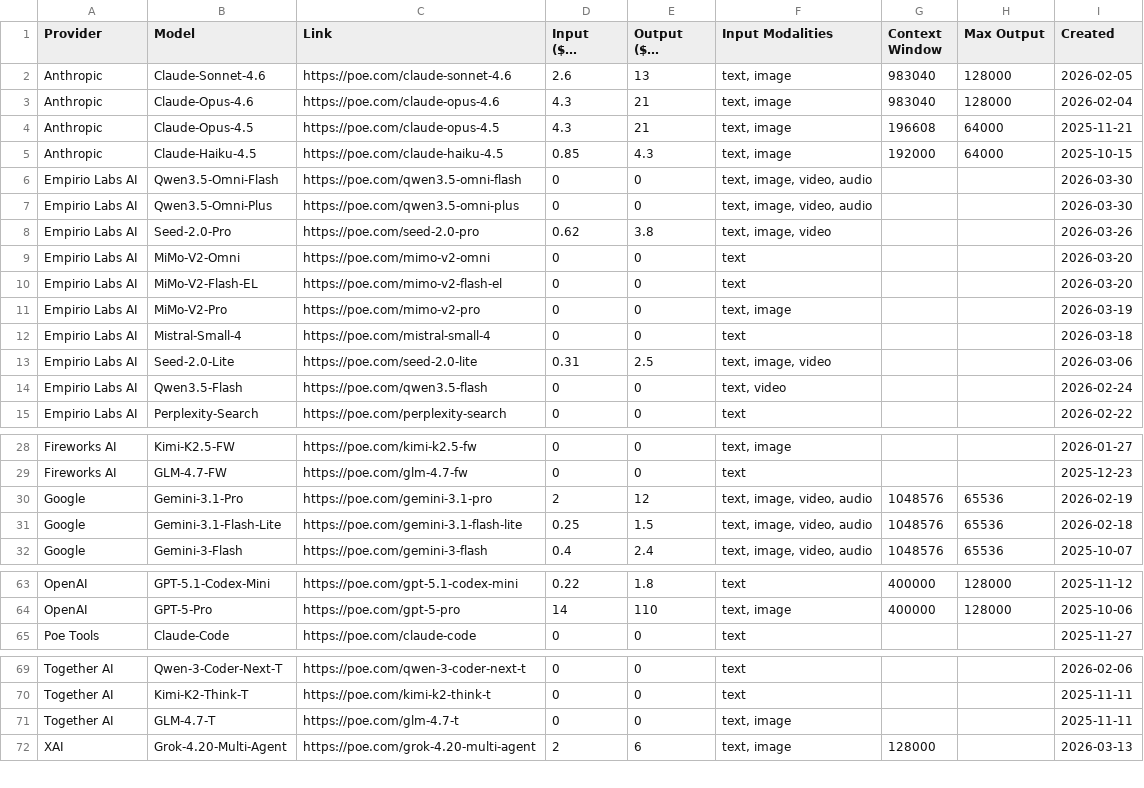
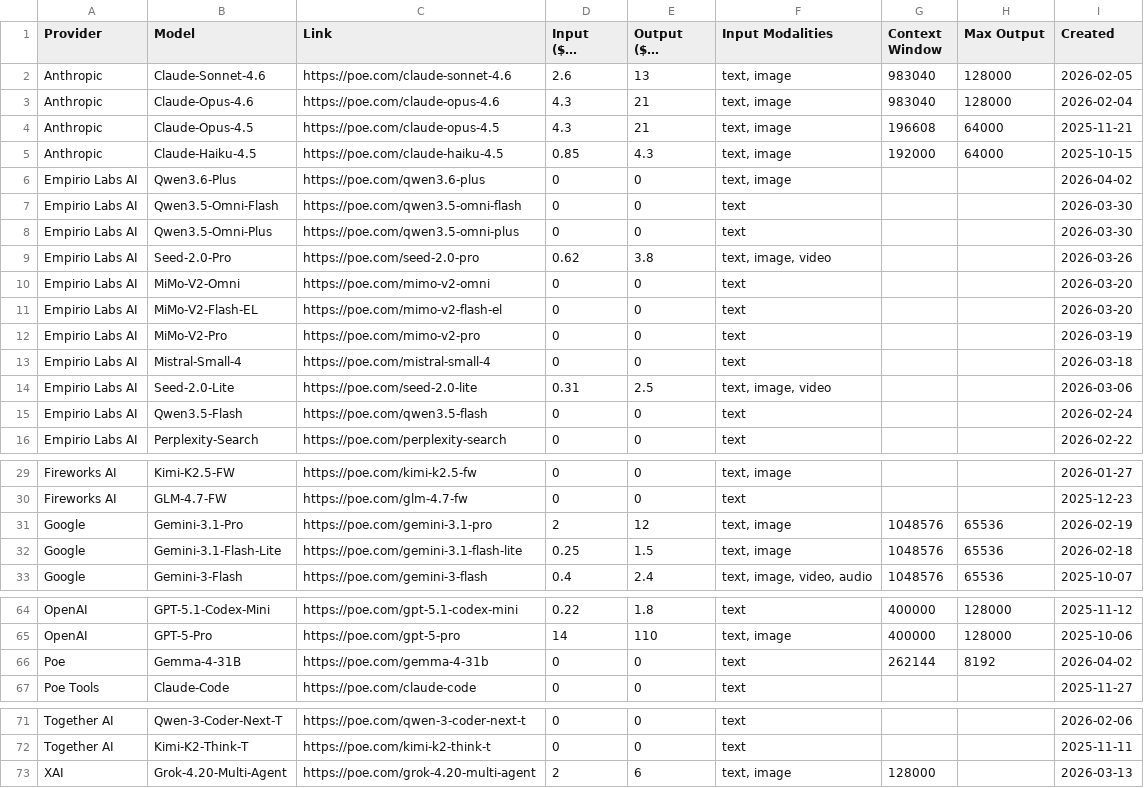
Before and after one commit to hezhizhen/tables-in-markdown, a CSV file: data/poe.csv, drawn as a sheet; only a part is shown, gaps mark what is left out; long unchanged cells end in …; the diff covers the shown part only.

```diff
--- a/data/poe.csv
+++ b/data/poe.csv
@@ -5,4 +5,5 @@ Anthropic,Claude-Opus-4.5,https://poe.com/claude-opus-4.5,4.3,21,"text, image",1
 Anthropic,Claude-Haiku-4.5,https://poe.com/claude-haiku-4.5,0.85,4.3,"text, image",192000,64000,2025-10-15
-Empirio Labs AI,Qwen3.5-Omni-Flash,https://poe.com/qwen3.5-omni-flash,0,0,"text, image, video, audio",,,2026-03-30
-Empirio Labs AI,Qwen3.5-Omni-Plus,https://poe.com/qwen3.5-omni-plus,0,0,"text, image, video, audio",,,2026-03-30
+Empirio Labs AI,Qwen3.6-Plus,https://poe.com/qwen3.6-plus,0,0,"text, image",,,2026-04-02
+Empirio Labs AI,Qwen3.5-Omni-Flash,https://poe.com/qwen3.5-omni-flash,0,0,text,,,2026-03-30
+Empirio Labs AI,Qwen3.5-Omni-Plus,https://poe.com/qwen3.5-omni-plus,0,0,text,,,2026-03-30
 Empirio Labs AI,Seed-2.0-Pro,https://poe.com/seed-2.0-pro,0.62,3.8,"text, image, video",,,2026-03-26
@@ -10,6 +11,6 @@ Empirio Labs AI,MiMo-V2-Omni,https://poe.com/mimo-v2-omni,0,0,text,,,2026-03-20
 Empirio Labs AI,MiMo-V2-Flash-EL,https://poe.com/mimo-v2-flash-el,0,0,text,,,2026-03-20
-Empirio Labs AI,MiMo-V2-Pro,https://poe.com/mimo-v2-pro,0,0,"text, image",,,2026-03-19
+Empirio Labs AI,MiMo-V2-Pro,https://poe.com/mimo-v2-pro,0,0,text,,,2026-03-19
 Empirio Labs AI,Mistral-Small-4,https://poe.com/mistral-small-4,0,0,text,,,2026-03-18
 Empirio Labs AI,Seed-2.0-Lite,https://poe.com/seed-2.0-lite,0.31,2.5,"text, image, video",,,2026-03-06
-Empirio Labs AI,Qwen3.5-Flash,https://poe.com/qwen3.5-flash,0,0,"text, video",,,2026-02-24
+Empirio Labs AI,Qwen3.5-Flash,https://poe.com/qwen3.5-flash,0,0,text,,,2026-02-24
 Empirio Labs AI,Perplexity-Search,https://poe.com/perplexity-search,0,0,text,,,2026-02-22
@@ -29,4 +30,4 @@ Fireworks AI,Kimi-K2.5-FW,https://poe.com/kimi-k2.5-fw,0,0,"text, image",,,2026-
 Fireworks AI,GLM-4.7-FW,https://poe.com/glm-4.7-fw,0,0,text,,,2025-12-23
-Google,Gemini-3.1-Pro,https://poe.com/gemini-3.1-pro,2,12,"text, image, video, audio",1048576,65536,2026-02-19
-Google,Gemini-3.1-Flash-Lite,https://poe.com/gemini-3.1-flash-lite,0.25,1.5,"text, image, video, audio",1048576,65536,2026-02-18
+Google,Gemini-3.1-Pro,https://poe.com/gemini-3.1-pro,2,12,"text, image",1048576,65536,2026-02-19
+Google,Gemini-3.1-Flash-Lite,https://poe.com/gemini-3.1-flash-lite,0.25,1.5,"text, image",1048576,65536,2026-02-18
 Google,Gemini-3-Flash,https://poe.com/gemini-3-flash,0.4,2.4,"text, image, video, audio",1048576,65536,2025-10-07
@@ -64,2 +65,3 @@ OpenAI,GPT-5.1-Codex-Mini,https://poe.com/gpt-5.1-codex-mini,0.22,1.8,text,40000
 OpenAI,GPT-5-Pro,https://poe.com/gpt-5-pro,14,110,"text, image",400000,128000,2025-10-06
+Poe,Gemma-4-31B,https://poe.com/gemma-4-31b,0,0,text,262144,8192,2026-04-02
 Poe Tools,Claude-Code,https://poe.com/claude-code,0,0,text,,,2025-11-27
@@ -70,3 +72,2 @@ Together AI,Qwen-3-Coder-Next-T,https://poe.com/qwen-3-coder-next-t,0,0,text,,,2
 Together AI,Kimi-K2-Think-T,https://poe.com/kimi-k2-think-t,0,0,text,,,2025-11-11
-Together AI,GLM-4.7-T,https://poe.com/glm-4.7-t,0,0,"text, image",,,2025-11-11
 XAI,Grok-4.20-Multi-Agent,https://poe.com/grok-4.20-multi-agent,2,6,"text, image",128000,,2026-03-13
```
Also changed, not shown: 6 edited cells elsewhere in this file.
